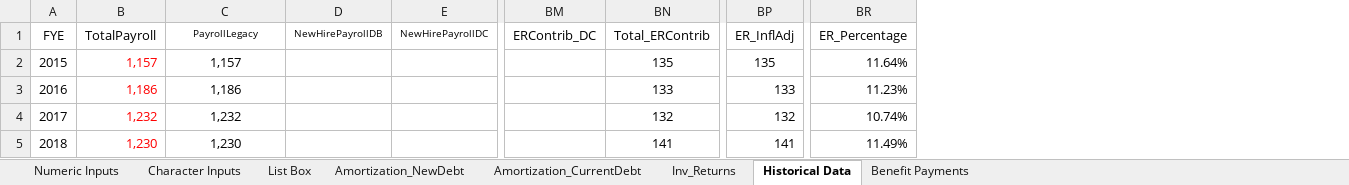
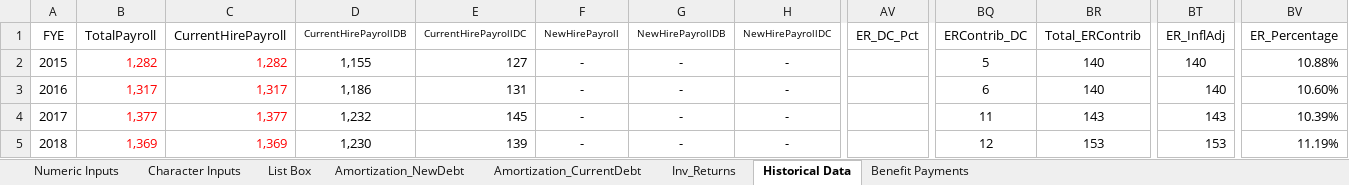
Before and after one commit to truongbui88/Montana-PERS, an Excel workbook: Funding Model Inputs 2021.xlsx, sheet Historical Data, drawn as a sheet; only a part is shown, gaps mark what is left out; values as stored, in another font and other column widths than the file's, no borders; addresses are those after the commit; the diff covers the shown part only; the diff names each change by its address in the sheet, - before the commit and + after, or states it on an @@ line.

Commit message:
- Revise DC plan mechanism to incorporate current DC plan - Revise funding model inputs - Add preloaded options

```diff
--- a/Funding Model Inputs 2021.xlsx (sheet Historical Data)
+++ b/Funding Model Inputs 2021.xlsx (sheet Historical Data)
+column C (CurrentHirePayroll), rows 2-5: 1,282 | 1,317 | 1,377 | 1,369
+column E (CurrentHirePayrollDC), rows 2-5: 127 | 131 | 145 | 139
+column F (NewHirePayroll), rows 2-5: all -
+column AV (ER_DC_Pct), empty
-D1: PayrollLegacy
+D1: CurrentHirePayrollDB
-B2 (TotalPayroll): 1,157
+B2 (TotalPayroll): 1,282
-D2 (CurrentHirePayrollDB): 1,157
+D2 (CurrentHirePayrollDB): 1,155
-G2:G5 (NewHirePayrollDB): (empty)
+G2:G5 (NewHirePayrollDB): -
-H2:H5 (NewHirePayrollDC): (empty)
+H2:H5 (NewHirePayrollDC): -
-BQ2 (ERContrib_DC): (empty)
+BQ2 (ERContrib_DC): 5
-BR2 (Total_ERContrib): 135
+BR2 (Total_ERContrib): 140
-BT2 (ER_InflAdj): 135
+BT2 (ER_InflAdj): 140
-BV2 (ER_Percentage): 11.64%
+BV2 (ER_Percentage): 10.88%
-B3 (TotalPayroll): 1,186
+B3 (TotalPayroll): 1,317
-BQ3 (ERContrib_DC): (empty)
+BQ3 (ERContrib_DC): 6
-BR3 (Total_ERContrib): 133
+BR3 (Total_ERContrib): 140
-BT3 (ER_InflAdj): 133
+BT3 (ER_InflAdj): 140
-BV3 (ER_Percentage): 11.23%
+BV3 (ER_Percentage): 10.60%
-B4 (TotalPayroll): 1,232
+B4 (TotalPayroll): 1,377
-BQ4 (ERContrib_DC): (empty)
+BQ4 (ERContrib_DC): 11
-BR4 (Total_ERContrib): 132
+BR4 (Total_ERContrib): 143
-BT4 (ER_InflAdj): 132
+BT4 (ER_InflAdj): 143
-BV4 (ER_Percentage): 10.74%
+BV4 (ER_Percentage): 10.39%
-B5 (TotalPayroll): 1,230
+B5 (TotalPayroll): 1,369
-BQ5 (ERContrib_DC): (empty)
+BQ5 (ERContrib_DC): 12
-BR5 (Total_ERContrib): 141
+BR5 (Total_ERContrib): 153
-BT5 (ER_InflAdj): 141
+BT5 (ER_InflAdj): 153
-BV5 (ER_Percentage): 11.49%
+BV5 (ER_Percentage): 11.19%
```
Also changed, not shown: 22 edited cells elsewhere in this sheet, sheet Inv_Returns, sheet Numeric Inputs, sheet List Box, sheet Character Inputs, formulas that keep their value, 2 other files.
